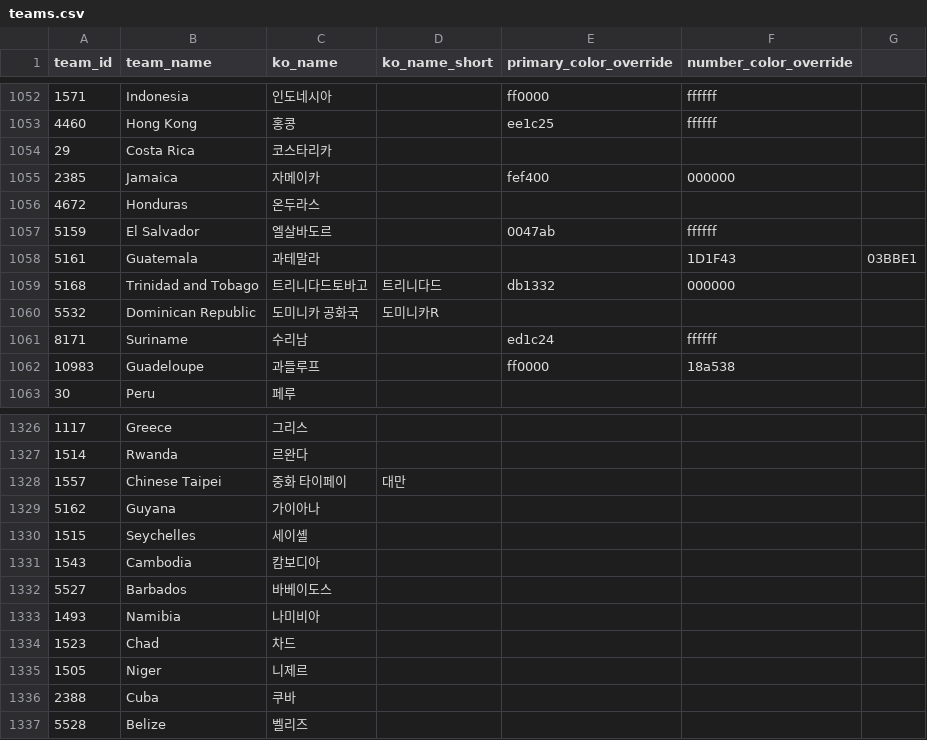
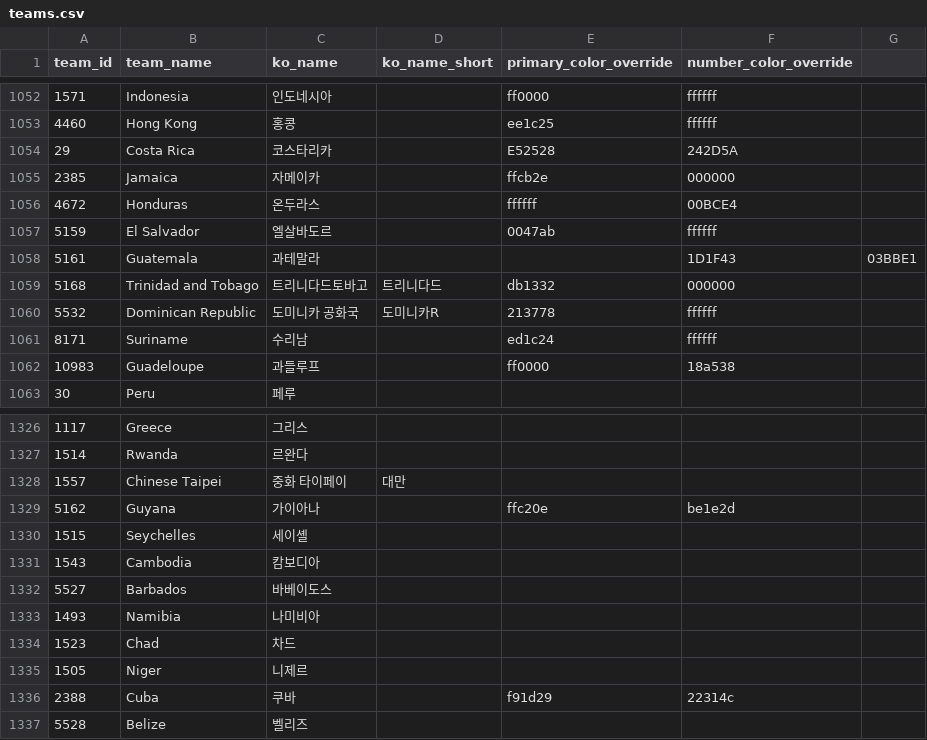
Before and after one commit to bgh1234554/football-obs-backend, a CSV file: src/main/resources/data/teams.csv, drawn as a sheet; only a part is shown, gaps mark what is left out.

Commit message:
20261117 fix: 북중미 국가 팀컬러 업데이트

```diff
--- a/src/main/resources/data/teams.csv
+++ b/src/main/resources/data/teams.csv
@@ -1053,5 +1053,5 @@ team_id,team_name,ko_name,ko_name_short,primary_color_override,number_color_over
 4460,Hong Kong,홍콩,,ee1c25,ffffff
-29,Costa Rica,코스타리카,,,
-2385,Jamaica,자메이카,,fef400,000000
-4672,Honduras,온두라스,,,
+29,Costa Rica,코스타리카,,E52528,242D5A
+2385,Jamaica,자메이카,,ffcb2e,000000
+4672,Honduras,온두라스,,ffffff,00BCE4
 5159,El Salvador,엘살바도르,,0047ab,ffffff
@@ -1059,3 +1059,3 @@ team_id,team_name,ko_name,ko_name_short,primary_color_override,number_color_over
 5168,Trinidad and Tobago,트리니다드토바고,트리니다드,db1332,000000
-5532,Dominican Republic,도미니카 공화국,도미니카R,,
+5532,Dominican Republic,도미니카 공화국,도미니카R,213778,ffffff
 8171,Suriname,수리남,,ed1c24,ffffff
@@ -1328,3 +1328,3 @@ team_id,team_name,ko_name,ko_name_short,primary_color_override,number_color_over
 1557,Chinese Taipei,중화 타이페이,대만,,
-5162,Guyana,가이아나,,,
+5162,Guyana,가이아나,,ffc20e,be1e2d
 1515,Seychelles,세이셸,,,
@@ -1335,3 +1335,3 @@ team_id,team_name,ko_name,ko_name_short,primary_color_override,number_color_over
 1505,Niger,니제르,,,
-2388,Cuba,쿠바,,,
+2388,Cuba,쿠바,,f91d29,22314c
 5528,Belize,벨리즈,,,
```
